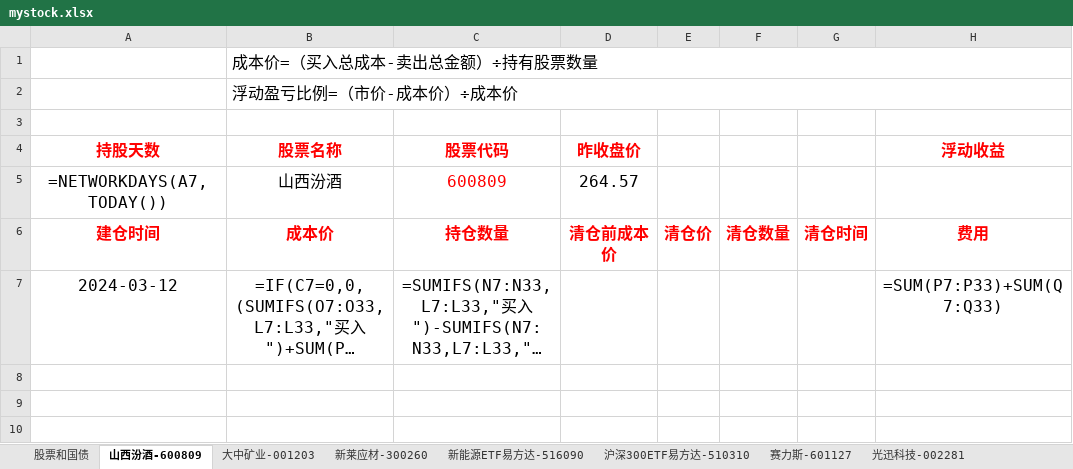
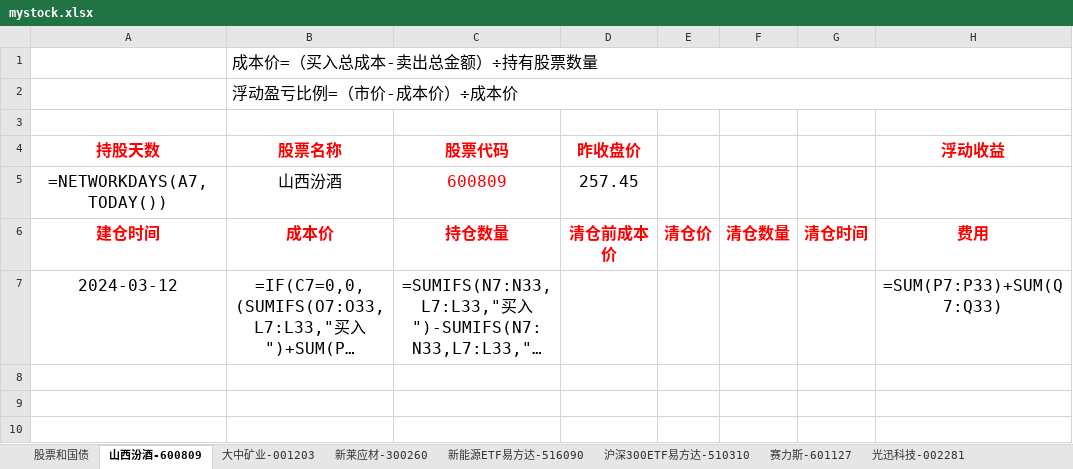
Before and after one commit to mianfengyang/python, an Excel workbook: mystock.xlsx, sheet 山西汾酒-600809, drawn as a sheet; only a part is shown; long unchanged cells end in …; values as stored, in another font and other column widths than the file's, no borders; formulas without a stored value are shown as written; conditional formats not drawn; the diff names each change by its address in the sheet, - before the commit and + after, or states it on an @@ line.

```diff
--- a/mystock.xlsx (sheet 山西汾酒-600809)
+++ b/mystock.xlsx (sheet 山西汾酒-600809)
-D5 (昨收盘价): 264.57
+D5 (昨收盘价): 257.45
```
Also changed, not shown: sheet 沪深300ETF易方达-510310, sheet 新莱应材-300260, sheet 大中矿业-001203, 1 other file.
